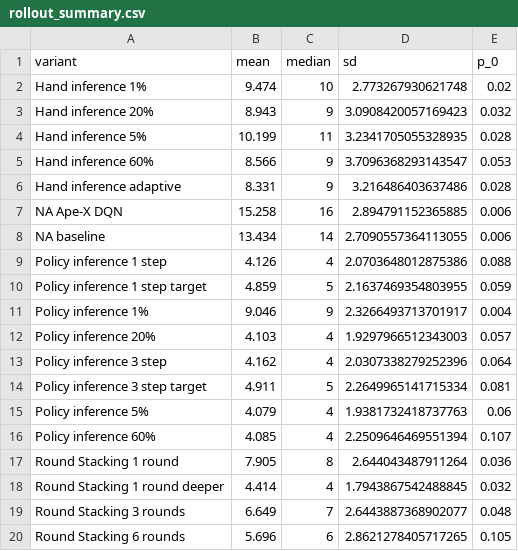
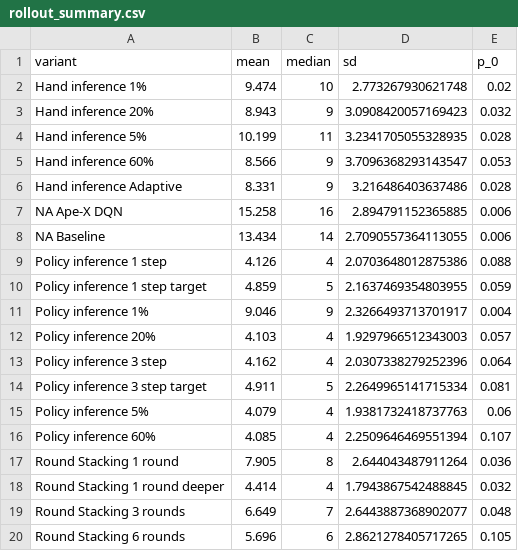
Before and after one commit to carlbalmer/HanabiExperiments, a CSV file: experiments/plots/rollouts/rollout_summary.csv, drawn as a sheet.

Commit message:
updated training plots

```diff
--- a/experiments/plots/rollouts/rollout_summary.csv
+++ b/experiments/plots/rollouts/rollout_summary.csv
@@ -5,5 +5,5 @@ Hand inference 5%,10.199,11,3.2341705055328935,0.028
 Hand inference 60%,8.566,9,3.7096368293143547,0.053
-Hand inference adaptive,8.331,9,3.216486403637486,0.028
+Hand inference Adaptive,8.331,9,3.216486403637486,0.028
 NA Ape-X DQN,15.258,16,2.894791152365885,0.006
-NA baseline,13.434,14,2.7090557364113055,0.006
+NA Baseline,13.434,14,2.7090557364113055,0.006
 Policy inference 1 step,4.126,4,2.0703648012875386,0.088
```
Also changed, not shown: 18 other files.
